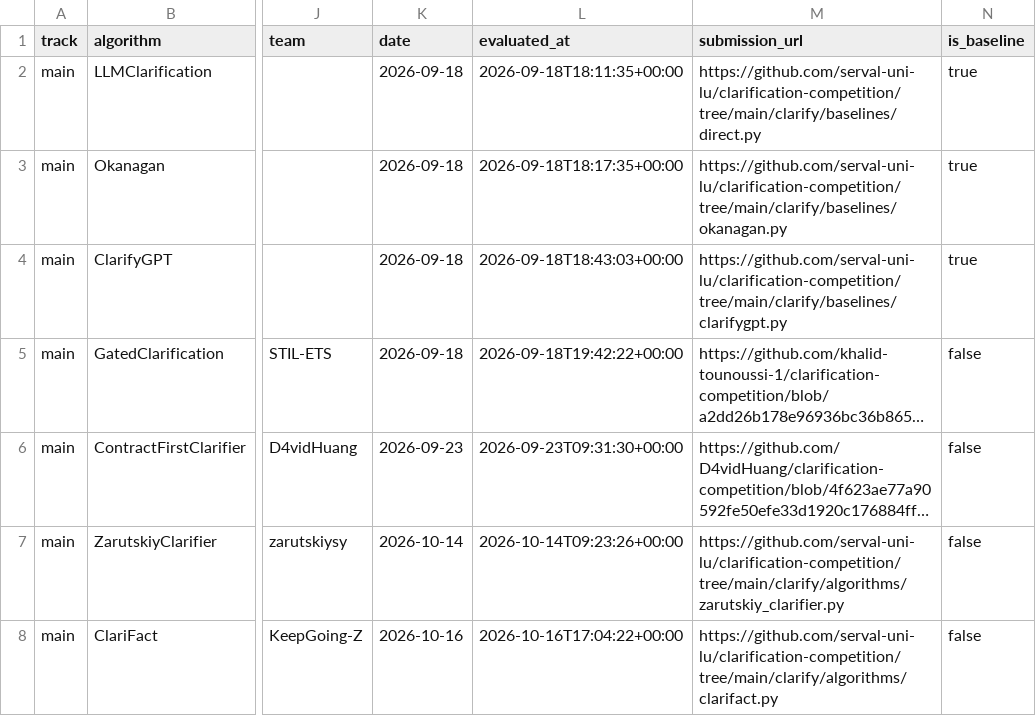
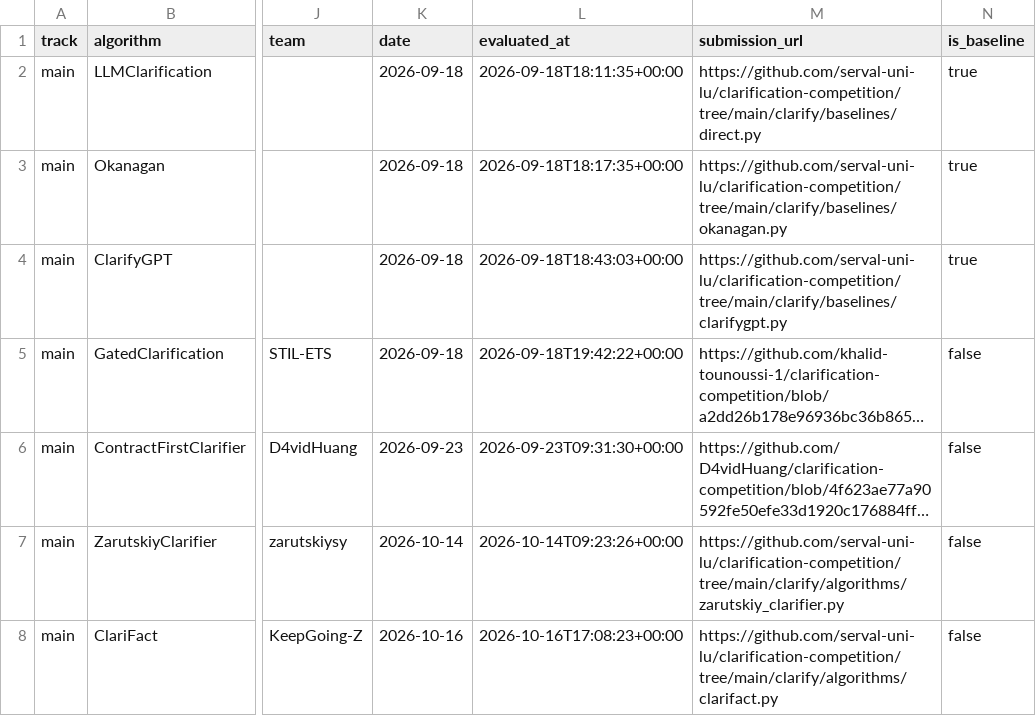
Before and after one commit to StarBlasto/clarification-competition, a CSV file: docs/data/leaderboard.csv, drawn as a sheet; only a part is shown, gaps mark what is left out; long unchanged cells end in …; the diff names each change by its address in the sheet, - before the commit and + after, or states it on an @@ line.

Commit message:
Update KeepGoing-Z results (trusted)

```diff
--- a/docs/data/leaderboard.csv
+++ b/docs/data/leaderboard.csv
-L8 (evaluated_at): 2026-10-16T17:04:22+00:00
+L8 (evaluated_at): 2026-10-16T17:08:23+00:00
```
